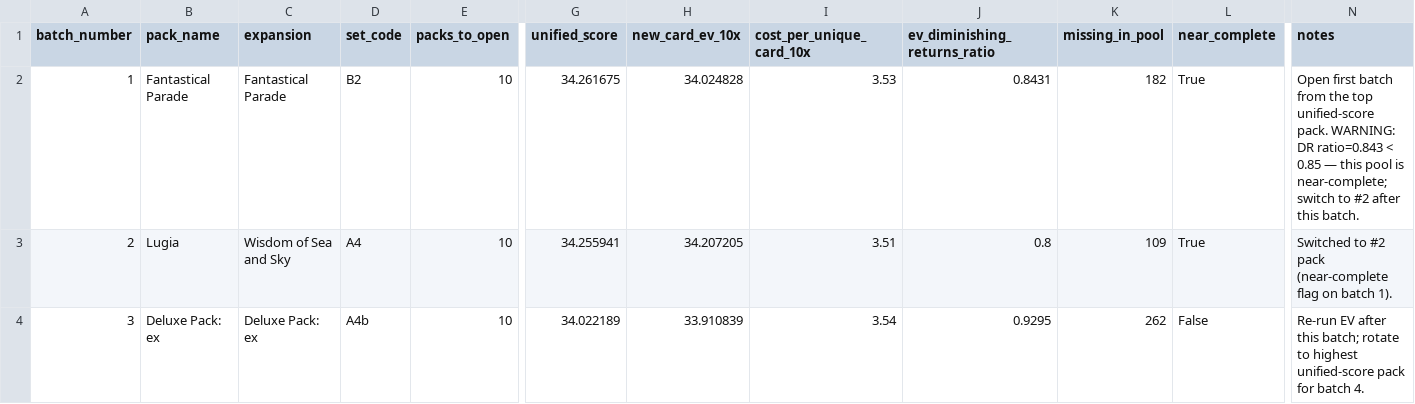
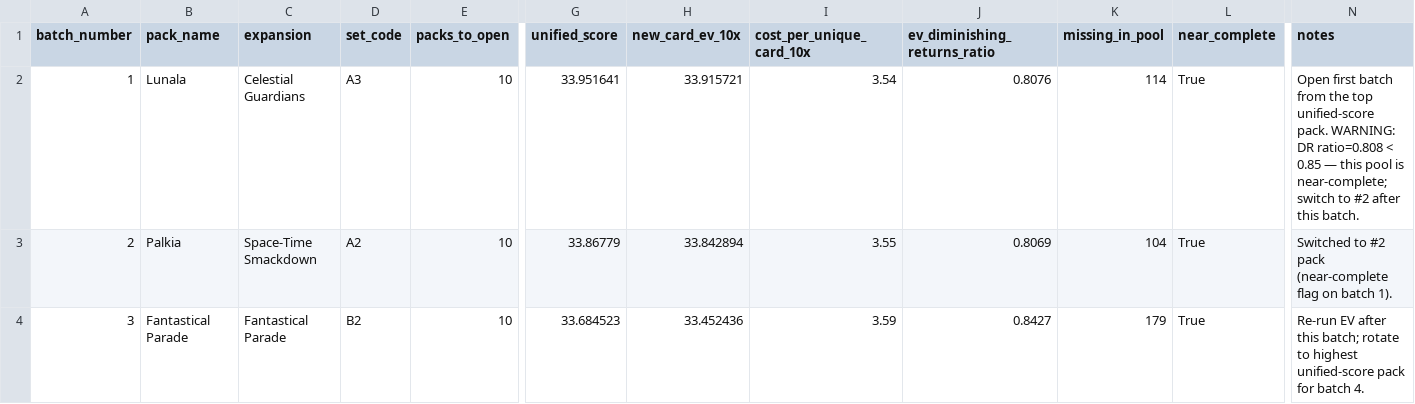
Before and after one commit to jackpendley/Pokemon-TCGP-DB, a CSV file: data/exports/final_hourglass_spending_plan.csv, drawn as a sheet; only a part is shown, gaps mark what is left out; the diff names each change by its address in the sheet, - before the commit and + after, or states it on an @@ line.

```diff
--- a/data/exports/final_hourglass_spending_plan.csv
+++ b/data/exports/final_hourglass_spending_plan.csv
-B2 (pack_name): Fantastical Parade
+B2 (pack_name): Lunala
-C2 (expansion): Fantastical Parade
+C2 (expansion): Celestial Guardians
-D2 (set_code): B2
+D2 (set_code): A3
-G2 (unified_score): 34.261675
+G2 (unified_score): 33.951641
-H2 (new_card_ev_10x): 34.024828
+H2 (new_card_ev_10x): 33.915721
-I2 (cost_per_unique_card_10x): 3.53
+I2 (cost_per_unique_card_10x): 3.54
-J2 (ev_diminishing_returns_ratio): 0.8431
+J2 (ev_diminishing_returns_ratio): 0.8076
-K2 (missing_in_pool): 182
+K2 (missing_in_pool): 114
-N2 (notes): …WARNING: DR ratio=0.843 < 0.85…
+N2 (notes): …WARNING: DR ratio=0.808 < 0.85…
-B3 (pack_name): Lugia
+B3 (pack_name): Palkia
-C3 (expansion): Wisdom of Sea and Sky
+C3 (expansion): Space-Time Smackdown
-D3 (set_code): A4
+D3 (set_code): A2
-G3 (unified_score): 34.255941
+G3 (unified_score): 33.86779
-H3 (new_card_ev_10x): 34.207205
+H3 (new_card_ev_10x): 33.842894
-I3 (cost_per_unique_card_10x): 3.51
+I3 (cost_per_unique_card_10x): 3.55
-J3 (ev_diminishing_returns_ratio): 0.8
+J3 (ev_diminishing_returns_ratio): 0.8069
-K3 (missing_in_pool): 109
+K3 (missing_in_pool): 104
-B4 (pack_name): Deluxe Pack: ex
+B4 (pack_name): Fantastical Parade
-C4 (expansion): Deluxe Pack: ex
+C4 (expansion): Fantastical Parade
-D4 (set_code): A4b
+D4 (set_code): B2
-G4 (unified_score): 34.022189
+G4 (unified_score): 33.684523
-H4 (new_card_ev_10x): 33.910839
+H4 (new_card_ev_10x): 33.452436
-I4 (cost_per_unique_card_10x): 3.54
+I4 (cost_per_unique_card_10x): 3.59
-J4 (ev_diminishing_returns_ratio): 0.9295
+J4 (ev_diminishing_returns_ratio): 0.8427
-K4 (missing_in_pool): 262
+K4 (missing_in_pool): 179
-L4 (near_complete): False
+L4 (near_complete): True
```
Also changed, not shown: data/exports/inferred_pack_recommendations.csv, 12 other files.
